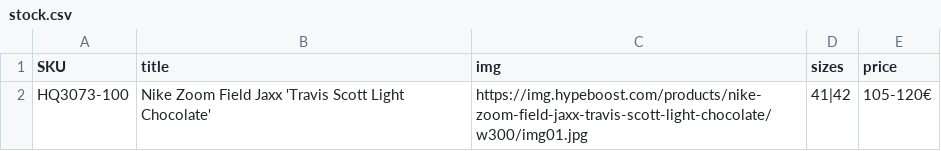
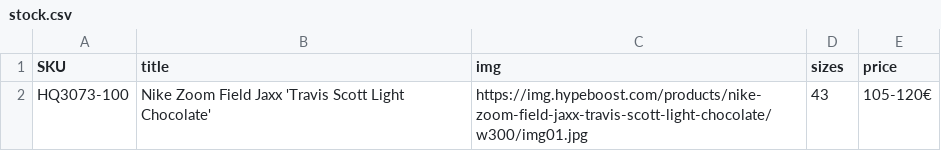
Before and after one commit to DaybarT/AstroWReact, a CSV file: data/stock.csv, drawn as a sheet.

```diff
--- a/data/stock.csv
+++ b/data/stock.csv
@@ -1,2 +1,2 @@
 SKU,title,img,sizes,price
-HQ3073-100,Nike Zoom Field Jaxx 'Travis Scott Light Chocolate',https://img.hypeboost.com/products/nike-zoom-field-jaxx-travis-scott-light-chocolate/w300/img01.jpg,41|42,105-120€
+HQ3073-100,Nike Zoom Field Jaxx 'Travis Scott Light Chocolate',https://img.hypeboost.com/products/nike-zoom-field-jaxx-travis-scott-light-chocolate/w300/img01.jpg,43,105-120€
```
Also changed, not shown: 8 other files.
